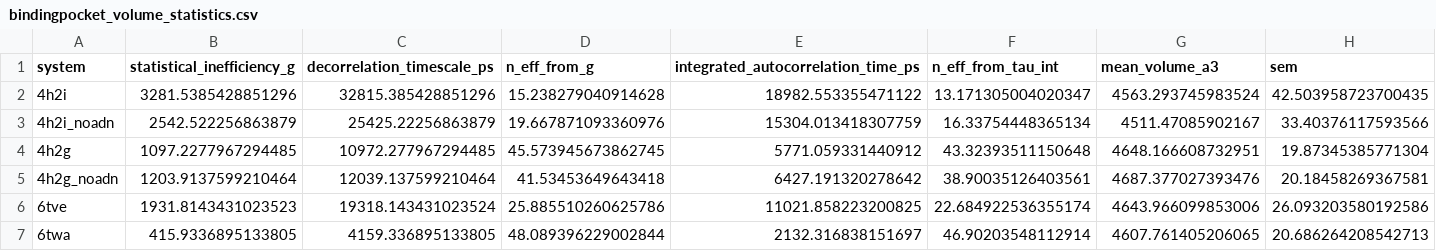
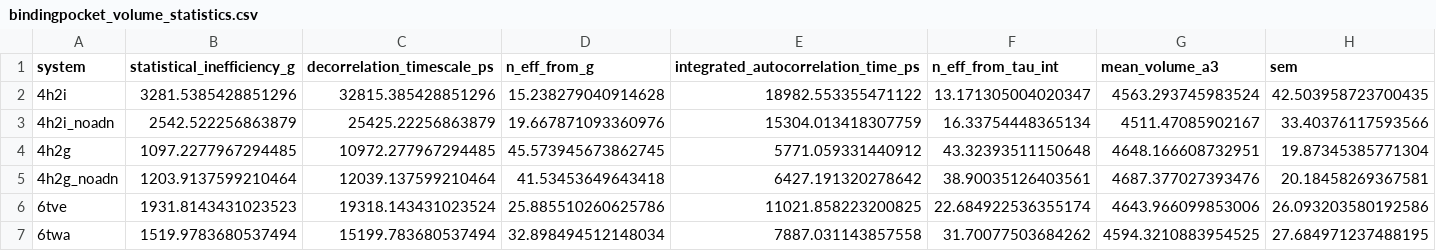
Before and after one commit to wesselporschen/cd73-md-analysis, a CSV file: data/bindingpocket_volume_statistics.csv, drawn as a sheet; only a part is shown; the diff covers the shown part only; the diff names each change by its address in the sheet, - before the commit and + after, or states it on an @@ line.

```diff
--- a/data/bindingpocket_volume_statistics.csv
+++ b/data/bindingpocket_volume_statistics.csv
-B7 (statistical_inefficiency_g): 415.9336895133805
+B7 (statistical_inefficiency_g): 1519.9783680537494
-C7 (decorrelation_timescale_ps): 4159.336895133805
+C7 (decorrelation_timescale_ps): 15199.783680537494
-D7 (n_eff_from_g): 48.089396229002844
+D7 (n_eff_from_g): 32.898494512148034
-E7: 2132.316838151697
+E7: 7887.031143857558
-F7 (n_eff_from_tau_int): 46.90203548112914
+F7 (n_eff_from_tau_int): 31.70077503684262
-G7 (mean_volume_a3): 4607.761405206065
+G7 (mean_volume_a3): 4594.3210883954525
-H7 (sem): 20.686264208542713
+H7 (sem): 27.684971237488195
```
Also changed, not shown: 2 edited cells elsewhere in this file, data/interface_rmsd_statistics.csv, data/interface_volume_statistics.csv, 1 other file.
